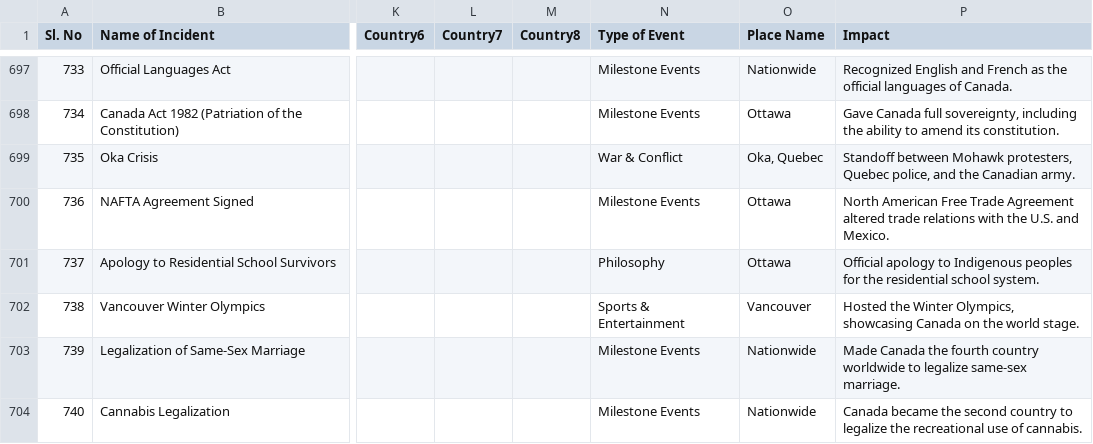
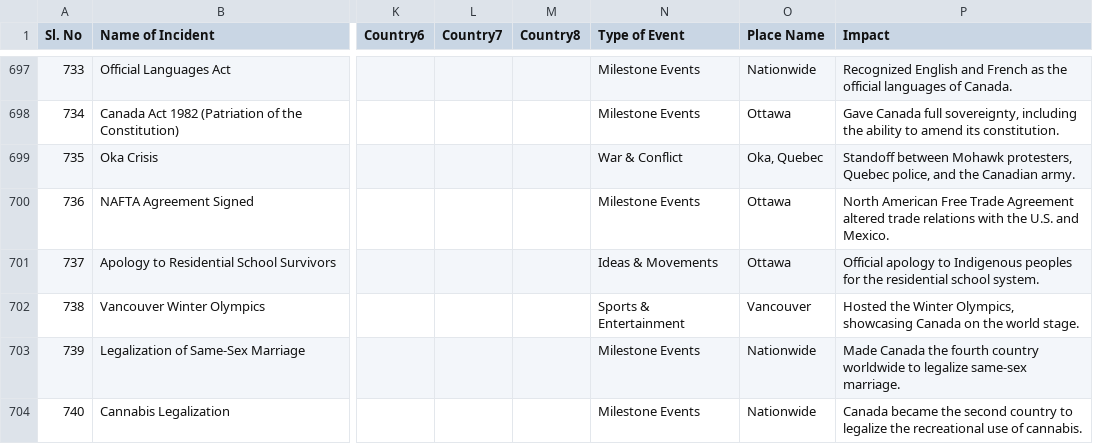
Before and after one commit to Giantnrs/historyvisualization, a CSV file: World_Important_Dates_8_Sectors.csv, drawn as a sheet; only a part is shown, gaps mark what is left out; the diff covers the shown part only; the diff names each change by its address in the sheet, - before the commit and + after, or states it on an @@ line.

```diff
--- a/World_Important_Dates_8_Sectors.csv
+++ b/World_Important_Dates_8_Sectors.csv
-N701 (Type of Event): Philosophy
+N701 (Type of Event): Ideas & Movements
```
Also changed, not shown: 80 edited cells elsewhere in this file, 2 other files.
